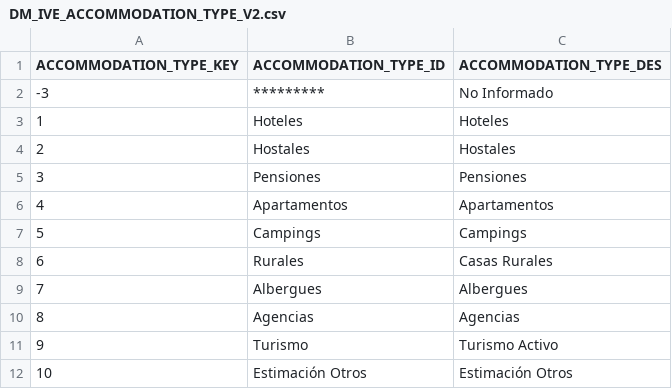
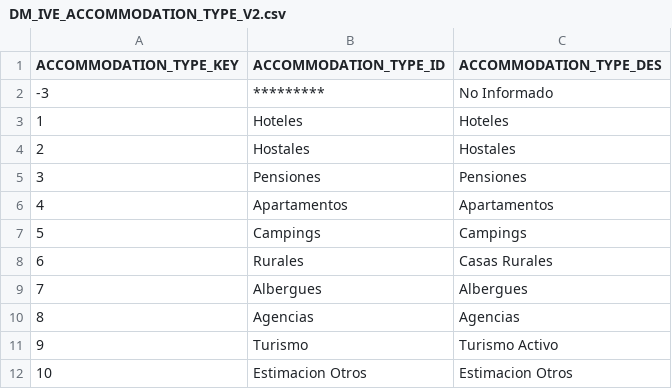
Before and after one commit to gadammmer/s3files, a CSV file: UPDATE_DM_IVE_ACCOMODATION/DM_IVE_ACCOMMODATION_TYPE_V2.csv, drawn as a sheet; the diff names each change by its address in the sheet, - before the commit and + after, or states it on an @@ line.

```diff
--- a/UPDATE_DM_IVE_ACCOMODATION/DM_IVE_ACCOMMODATION_TYPE_V2.csv
+++ b/UPDATE_DM_IVE_ACCOMODATION/DM_IVE_ACCOMMODATION_TYPE_V2.csv
-B12 (ACCOMMODATION_TYPE_ID): Estimación Otros
+B12 (ACCOMMODATION_TYPE_ID): Estimacion Otros
-C12 (ACCOMMODATION_TYPE_DES): Estimación Otros
+C12 (ACCOMMODATION_TYPE_DES): Estimacion Otros
```
Also changed, not shown: UPDATE_DM_IVE_ACCOMODATION/DM_IVE_ACCOMMODATION_TYPE_MLG_V4.csv, 12 other files.
